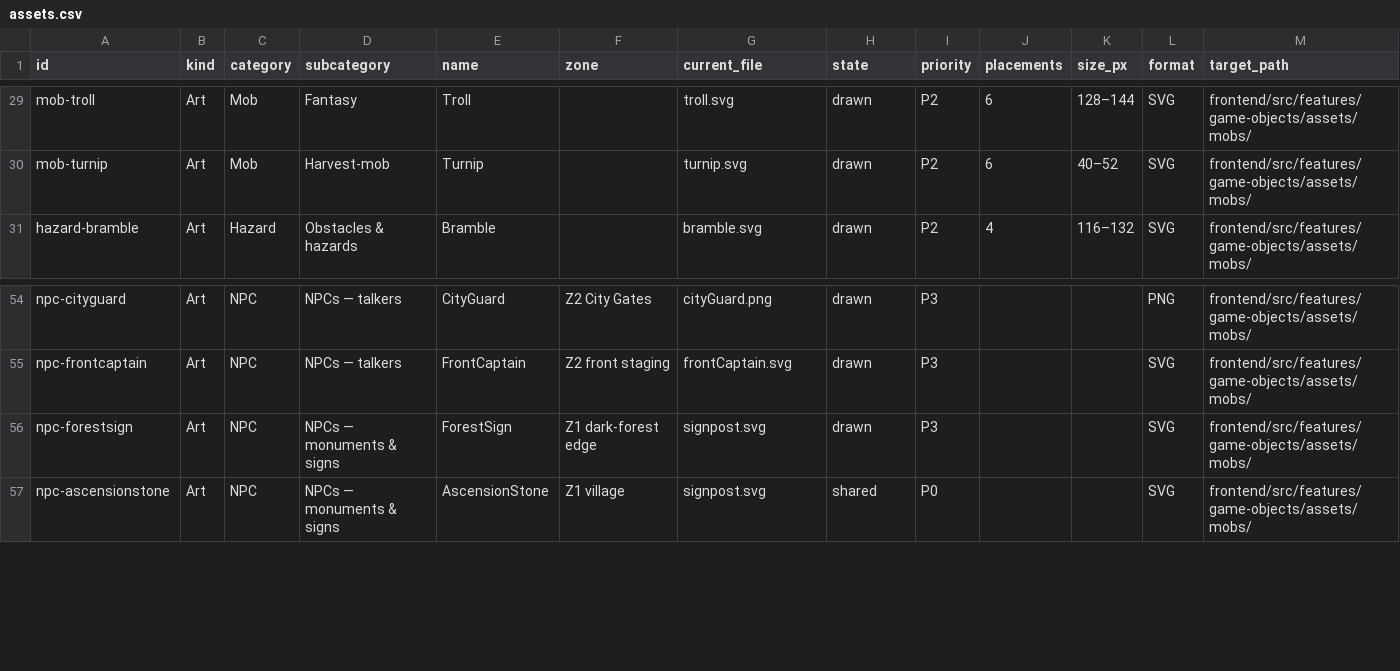
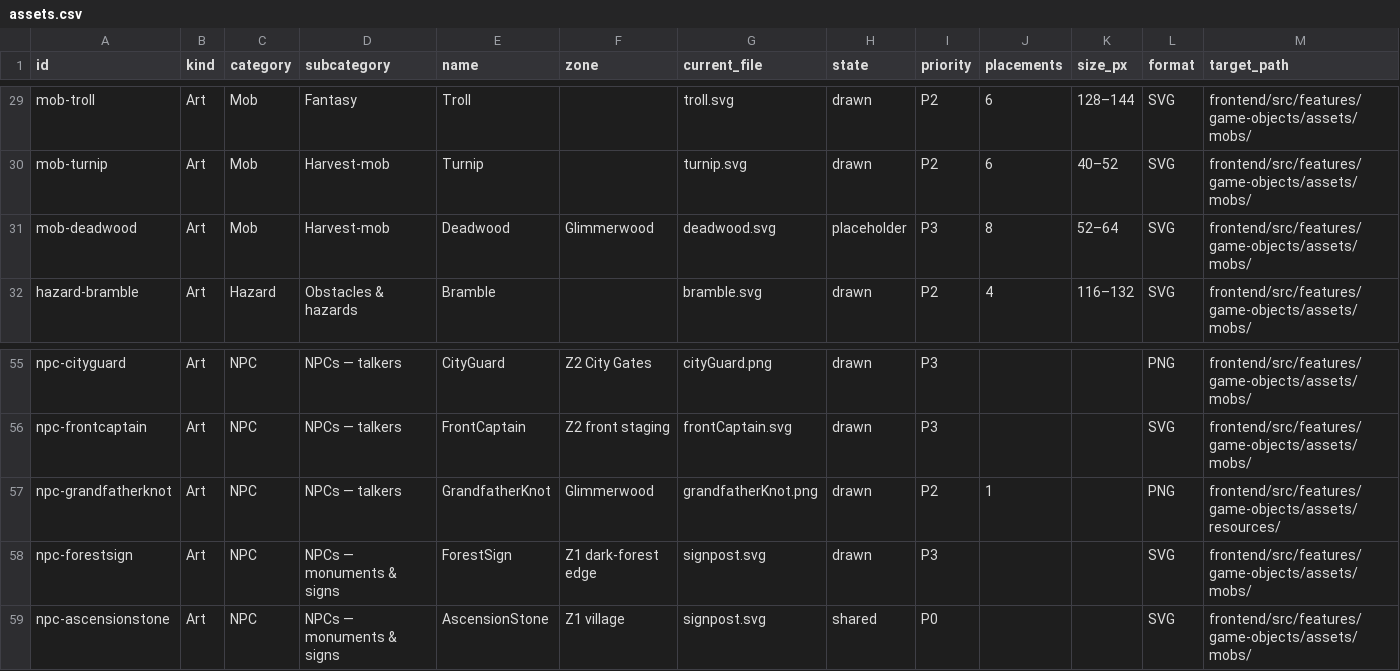
Before and after one commit to RoteRiesenRobbe/aura, a CSV file: docs/art/assets.csv, drawn as a sheet; only a part is shown, gaps mark what is left out; rows hold the shown columns only; the diff names each change by its address in the sheet, - before the commit and + after, or states it on an @@ line.

Commit message:
feat(npcs): Grandfather Knot, two quests and Entangling Roots
docs/plan-grandfather-knot.md (C1 + C2 and the story pass, D1-D14):

- Grandfather Knot (109), the wise old tree of the Glimmerwood: twice a
  normal NPC (body radius 0.7), his own medallion portrait in the bark ring
  (EntityType GrandfatherKnot = 114), dialogue in his own voice (PO
  exception to the plain-text rule), every stage with its own words.
- clear-the-grove: harvest 6 Deadwood (113, its own branch-heap sprite,
  EntityType Deadwood = 115), 600 XP.
- the-sleeping-roots, offered only once the grove is done: his roots hum
  the wood calm, three sleep, so the young treants have turned angry. Wake
  StreamRoot / StoneRoot / GladeRoot (110-112, Signpost art) one at a time;
  turn-in teaches EntanglingRoots + 1000 XP.
- EntanglingRoots (157): instant_slow at 1.0 on the 3 nearest enemies, a
  root that leaves the target fighting; elites and bosses stay immune.
- Placed in the glimmerwood area; Tiled palette regenerated.

Tests: root_test.go (a full slow holds the mob, is not a stun, immune
species walk on), quest census + XP pin (600 + 1000), EntanglingRoots
quest-only and 1.0 at every level, both quests walked end to end incl. the
early-talk trap; mob censuses and the skills registry bumped. go test green
bar the known C1b test, -validate 0 x3, vitest 1518/0, typecheck. Harness
gk-grandfather-knot.mjs: 23/23 on the single-quest version; the two-quest
rewrite not yet rerun green. PO in-game pass 2026-10-03.

Schema impact: DB none, wire +2 EntityType values, conf none.

```diff
--- a/docs/art/assets.csv
+++ b/docs/art/assets.csv
+row 31: mob-deadwood | Art | Mob | Harvest-mob | Deadwood | Glimmerwood | deadwood.svg | placeholder | P3 | 8 | 52–64 | SVG | frontend/src/features/game-objects/assets/mobs/
+row 57: npc-grandfatherknot | Art | NPC | NPCs — talkers | GrandfatherKnot | Glimmerwood | grandfatherKnot.png | drawn | P2 | 1 |  | PNG | frontend/src/features/game-objects/assets/resources/
```
Also changed, not shown: 36 other files.
